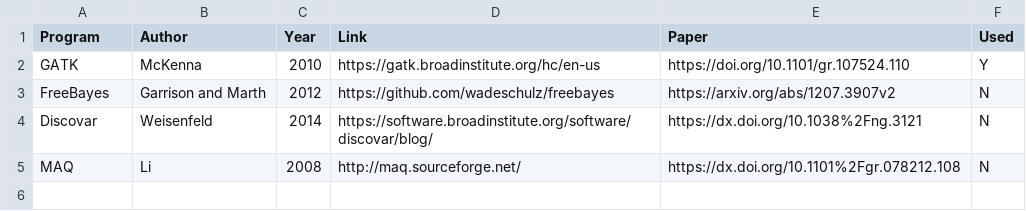
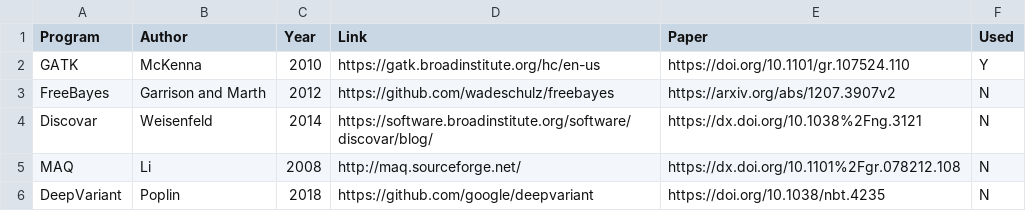
Before and after one commit to gwct/gwct.github.io, a CSV file: congen/data/varcallers.csv, drawn as a sheet.

```diff
--- a/congen/data/varcallers.csv
+++ b/congen/data/varcallers.csv
@@ -5 +5,2 @@ Discovar,Weisenfeld,2014,https://software.broadinstitute.org/software/discovar/b
 MAQ,Li,2008,http://maq.sourceforge.net/,https://dx.doi.org/10.1101%2Fgr.078212.108,N
+DeepVariant,Poplin,2018,https://github.com/google/deepvariant,https://doi.org/10.1038/nbt.4235,N
```
Also changed, not shown: congen/data/assemblers.csv, 2 other files.
